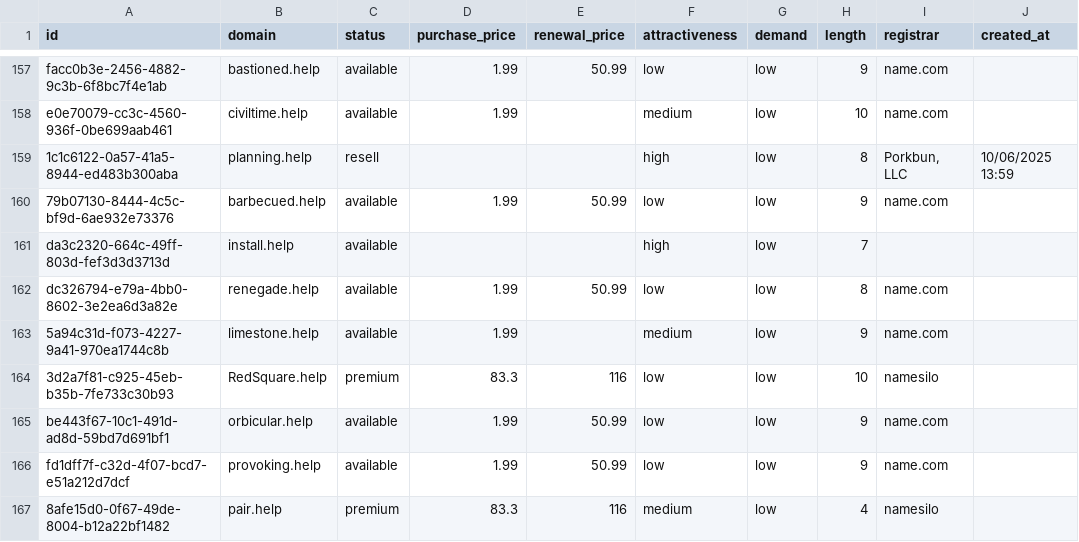
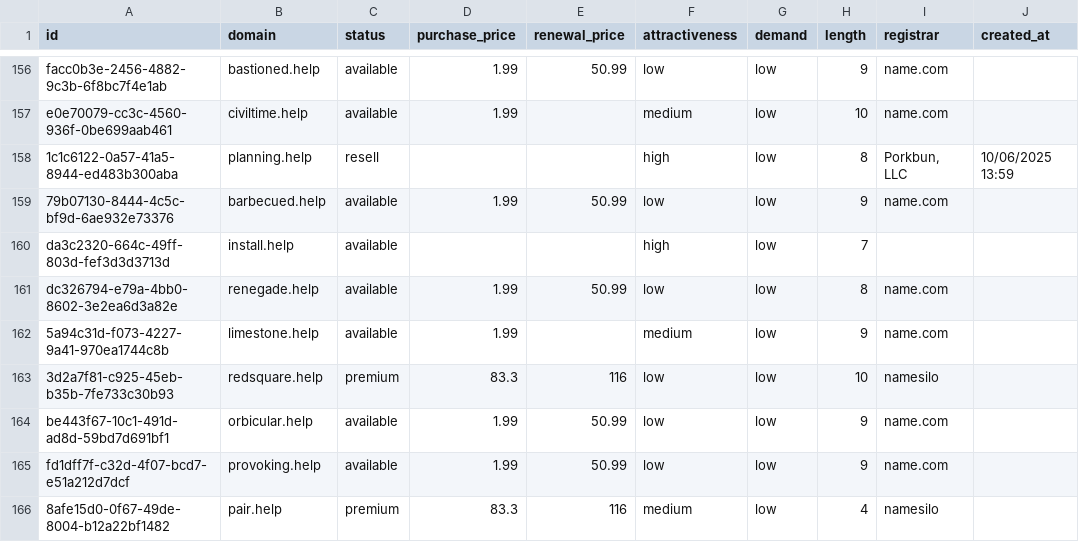
Before and after one commit to UniqueDomains/help-oneword-domains, a CSV file: help.csv, drawn as a sheet; only a part is shown, gaps mark what is left out; addresses are those after the commit; the diff covers the shown part only; the diff names each change by its address in the sheet, - before the commit and + after, or states it on an @@ line.

Commit message:
Domains update

```diff
--- a/help.csv
+++ b/help.csv
-B163 (domain): RedSquare.help
+B163 (domain): redsquare.help
```
Also changed, not shown: 3 added rows, 3 removed rows and 54 edited cells elsewhere in this file, 4 other files.
